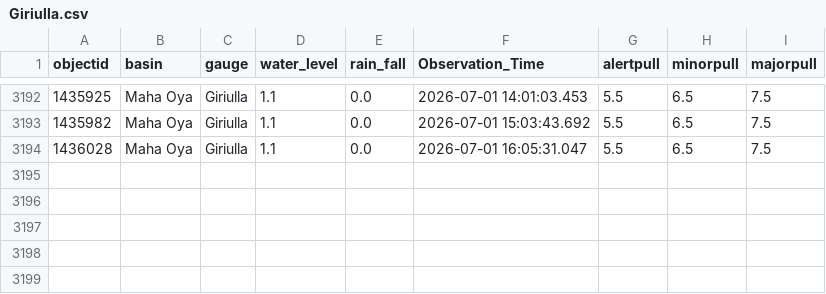
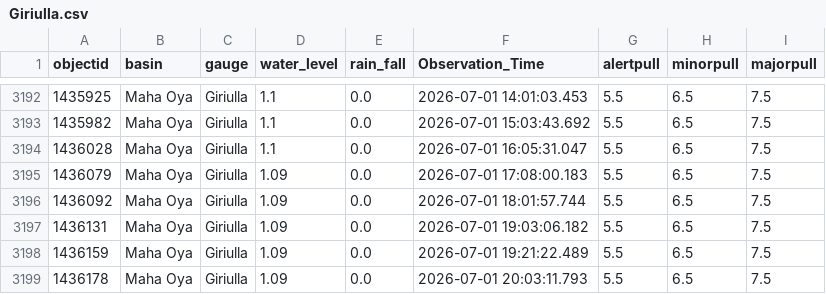
Before and after one commit to hhumal/Irrigation-Dept-Manual-River-Gauge-Readings, a CSV file: Station_Rainfall_CSVs/Giriulla.csv, drawn as a sheet; only a part is shown, gaps mark what is left out.

```diff
--- a/Station_Rainfall_CSVs/Giriulla.csv
+++ b/Station_Rainfall_CSVs/Giriulla.csv
@@ -3194 +3194,6 @@ objectid,basin,gauge,water_level,rain_fall,Observation_Time,alertpull,minorpull,
 1436028,Maha Oya,Giriulla,1.1,0.0,2026-07-01 16:05:31.047,5.5,6.5,7.5
+1436079,Maha Oya,Giriulla,1.09,0.0,2026-07-01 17:08:00.183,5.5,6.5,7.5
+1436092,Maha Oya,Giriulla,1.09,0.0,2026-07-01 18:01:57.744,5.5,6.5,7.5
+1436131,Maha Oya,Giriulla,1.09,0.0,2026-07-01 19:03:06.182,5.5,6.5,7.5
+1436159,Maha Oya,Giriulla,1.09,0.0,2026-07-01 19:21:22.489,5.5,6.5,7.5
+1436178,Maha Oya,Giriulla,1.09,0.0,2026-07-01 20:03:11.793,5.5,6.5,7.5
```
Also changed, not shown: Station_Rainfall_CSVs/Glencourse.csv, Station_Rainfall_CSVs/Manampitiya.csv, 37 other files.
